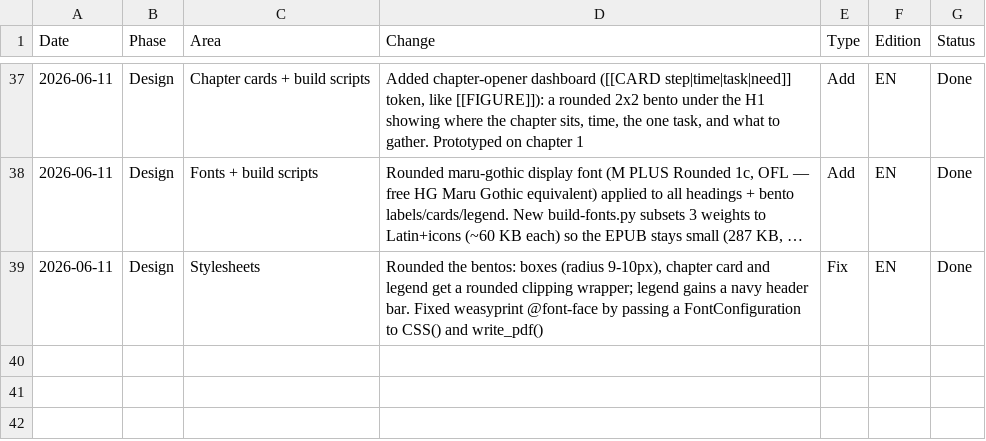
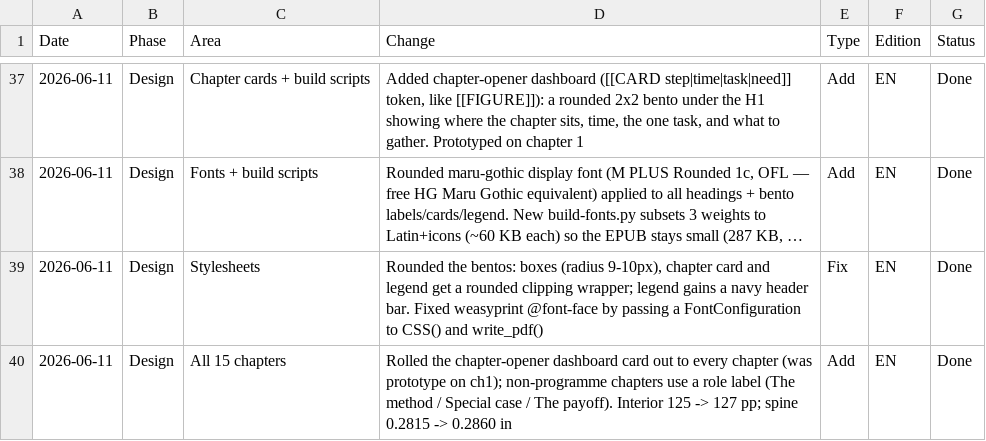
Before and after one commit to nj22az/JDS_Documentation, a CSV file: projects/JDS-PRJ-GEN-001/change-log.csv, drawn as a sheet; only a part is shown, gaps mark what is left out; long unchanged cells end in ….

```diff
--- a/projects/JDS-PRJ-GEN-001/change-log.csv
+++ b/projects/JDS-PRJ-GEN-001/change-log.csv
@@ -39 +39,2 @@ Date,Phase,Area,Change,Type,Edition,Status
 2026-06-11,Design,Stylesheets,"Rounded the bentos: boxes (radius 9-10px), chapter card and legend get a rounded clipping wrapper; legend gains a navy header bar. Fixed weasyprint @font-face by passing a FontConfiguration to CSS() and write_pdf()",Fix,EN,Done
+2026-06-11,Design,All 15 chapters,"Rolled the chapter-opener dashboard card out to every chapter (was prototype on ch1); non-programme chapters use a role label (The method / Special case / The payoff). Interior 125 -> 127 pp; spine 0.2815 -> 0.2860 in",Add,EN,Done
```
Also changed, not shown: 16 other files.
